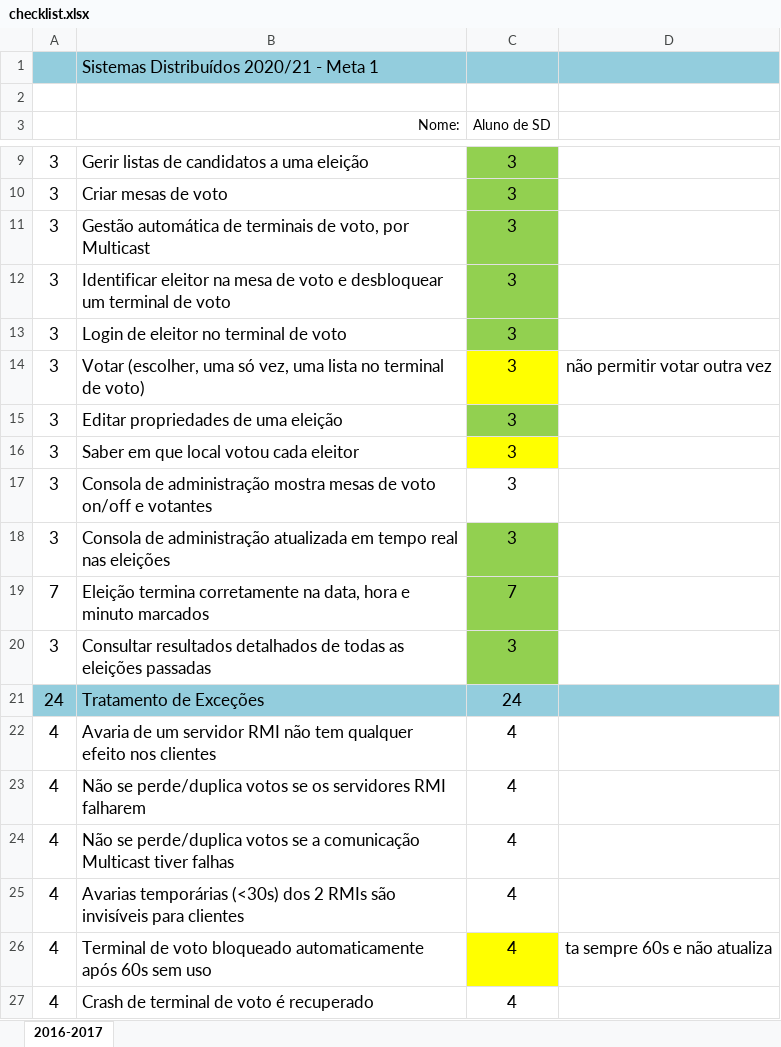
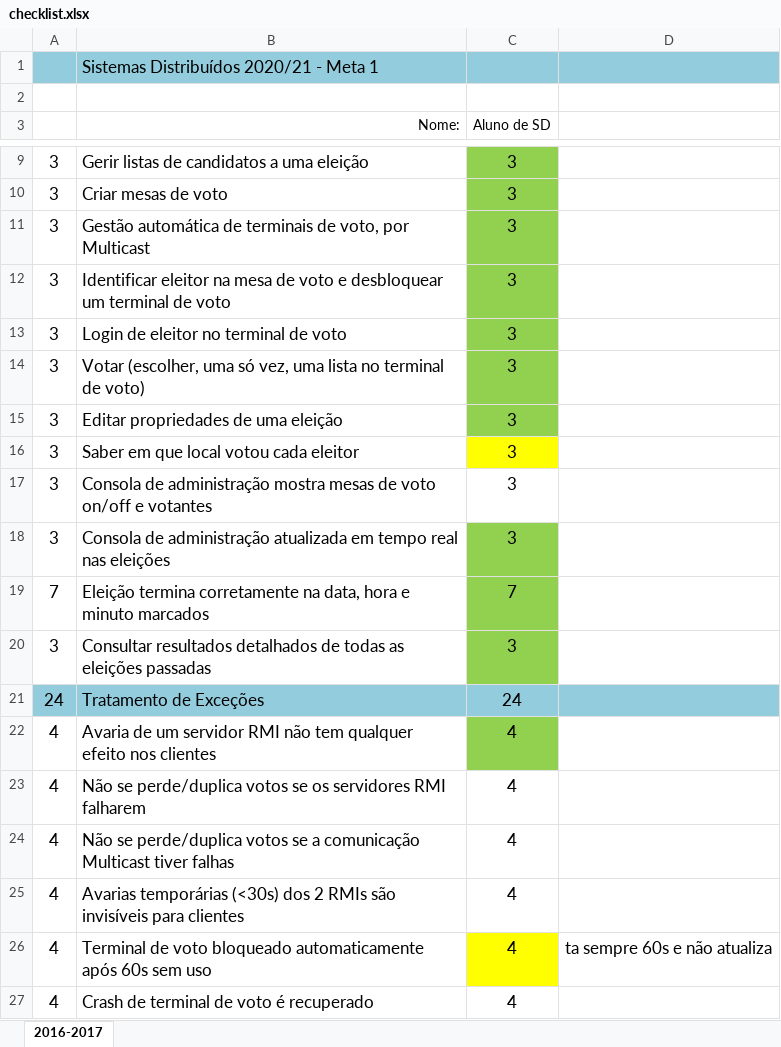
Before and after one commit to guieusebiogaspar/Projeto-SD, an Excel workbook: checklist.xlsx, sheet 2016-2017, drawn as a sheet; only a part is shown, gaps mark what is left out; values as stored, in another font and other column widths than the file's, no borders; the diff names each change by its address in the sheet, - before the commit and + after, or states it on an @@ line.

```diff
--- a/checklist.xlsx (sheet 2016-2017)
+++ b/checklist.xlsx (sheet 2016-2017)
-C14 fill: #FFFF00
+C14 fill: #92D050
-D14: não permitir votar outra vez
+D14: (empty)
-C22 fill: none
+C22 fill: #92D050
```
Also changed, not shown: 7 other files.
